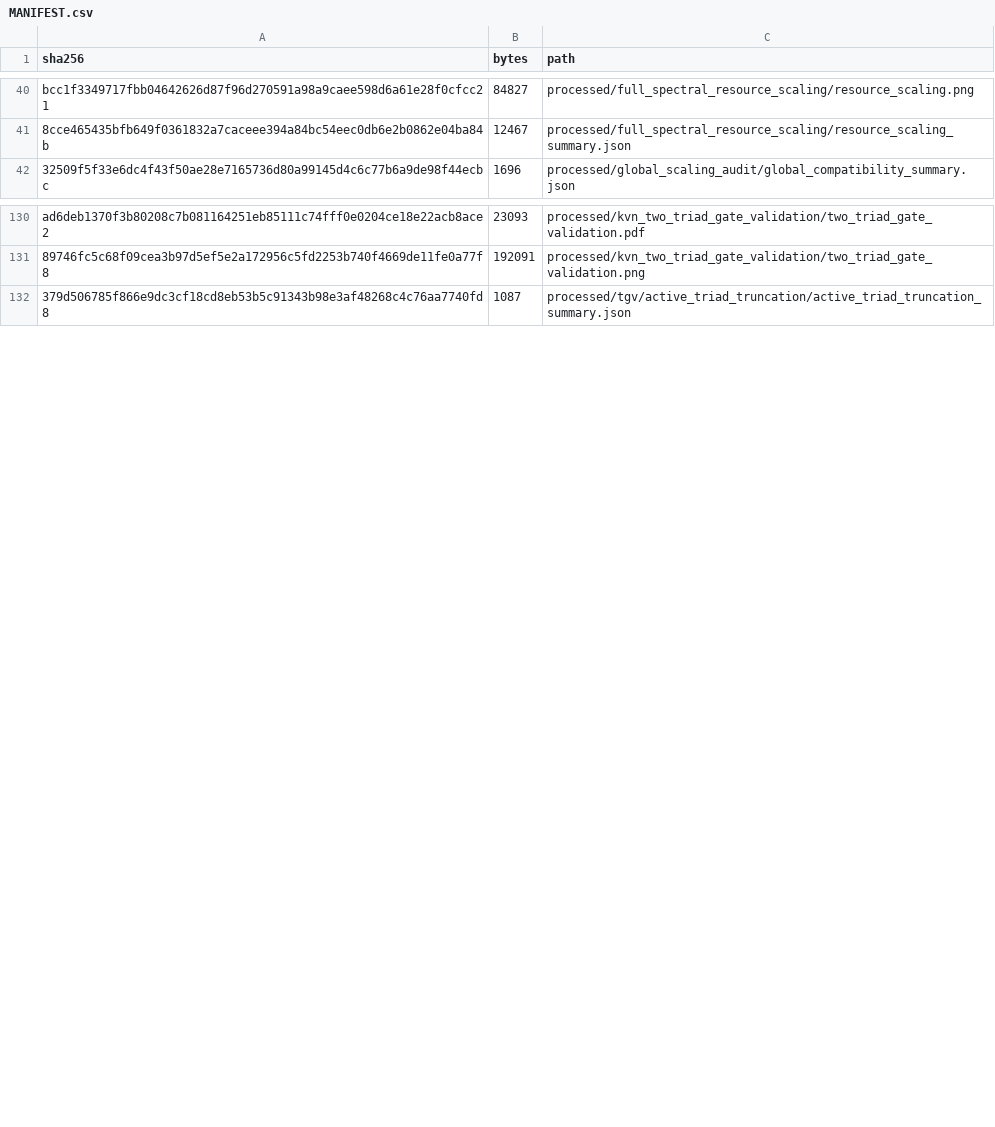
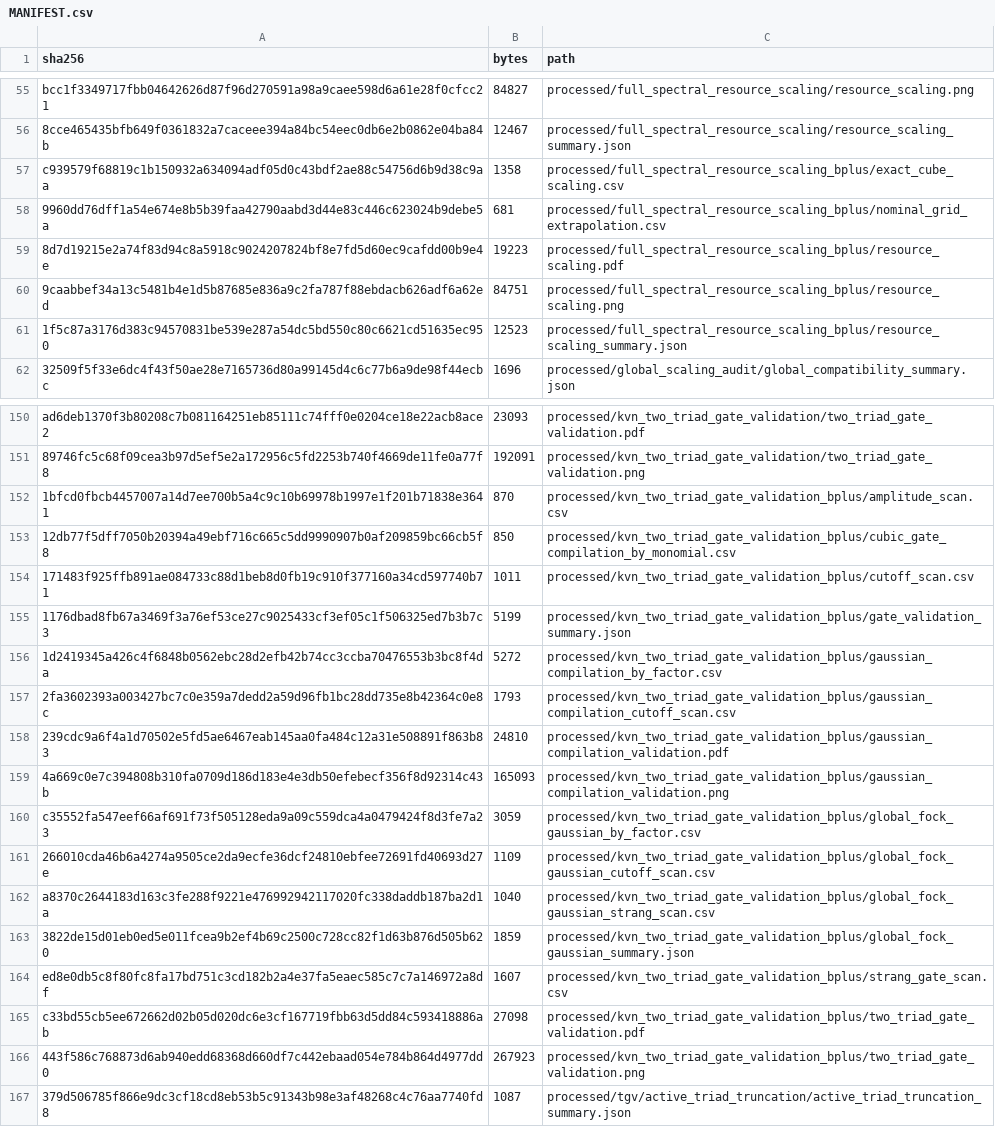
Before and after one commit to j538wang/Coefficient-Complete-Koopman-von-Neumann-Embedding-of-Fourier-Helical-Navier-Stokes-Triads, a CSV file: MANIFEST.csv, drawn as a sheet; only a part is shown, gaps mark what is left out; the diff covers the shown part only; the diff names each change by its address in the sheet, - before the commit and + after, or states it on an @@ line.

Commit message:
Add complete Kmax3 and Gaussian compilation audits

```diff
--- a/MANIFEST.csv
+++ b/MANIFEST.csv
+row 57: c939579f68819c1b150932a634094adf05d0c43bdf2ae88c54756d6b9d38c9aa | 1358 | processed/full_spectral_resource_scaling_bplus/exact_cube_scaling.csv
+row 58: 9960dd76dff1a54e674e8b5b39faa42790aabd3d44e83c446c623024b9debe5a | 681 | processed/full_spectral_resource_scaling_bplus/nominal_grid_extrapolation.csv
+row 59: 8d7d19215e2a74f83d94c8a5918c9024207824bf8e7fd5d60ec9cafdd00b9e4e | 19223 | processed/full_spectral_resource_scaling_bplus/resource_scaling.pdf
+row 60: 9caabbef34a13c5481b4e1d5b87685e836a9c2fa787f88ebdacb626adf6a62ed | 84751 | processed/full_spectral_resource_scaling_bplus/resource_scaling.png
+row 61: 1f5c87a3176d383c94570831be539e287a54dc5bd550c80c6621cd51635ec950 | 12523 | processed/full_spectral_resource_scaling_bplus/resource_scaling_summary.json
+row 152: 1bfcd0fbcb4457007a14d7ee700b5a4c9c10b69978b1997e1f201b71838e3641 | 870 | processed/kvn_two_triad_gate_validation_bplus/amplitude_scan.csv
+row 153: 12db77f5dff7050b20394a49ebf716c665c5dd9990907b0af209859bc66cb5f8 | 850 | processed/kvn_two_triad_gate_validation_bplus/cubic_gate_compilation_by_monomial.csv
+row 154: 171483f925ffb891ae084733c88d1beb8d0fb19c910f377160a34cd597740b71 | 1011 | processed/kvn_two_triad_gate_validation_bplus/cutoff_scan.csv
+row 155: 1176dbad8fb67a3469f3a76ef53ce27c9025433cf3ef05c1f506325ed7b3b7c3 | 5199 | processed/kvn_two_triad_gate_validation_bplus/gate_validation_summary.json
+row 156: 1d2419345a426c4f6848b0562ebc28d2efb42b74cc3ccba70476553b3bc8f4da | 5272 | processed/kvn_two_triad_gate_validation_bplus/gaussian_compilation_by_factor.csv
+row 157: 2fa3602393a003427bc7c0e359a7dedd2a59d96fb1bc28dd735e8b42364c0e8c | 1793 | processed/kvn_two_triad_gate_validation_bplus/gaussian_compilation_cutoff_scan.csv
+row 158: 239cdc9a6f4a1d70502e5fd5ae6467eab145aa0fa484c12a31e508891f863b83 | 24810 | processed/kvn_two_triad_gate_validation_bplus/gaussian_compilation_validation.pdf
+row 159: 4a669c0e7c394808b310fa0709d186d183e4e3db50efebecf356f8d92314c43b | 165093 | processed/kvn_two_triad_gate_validation_bplus/gaussian_compilation_validation.png
+row 160: c35552fa547eef66af691f73f505128eda9a09c559dca4a0479424f8d3fe7a23 | 3059 | processed/kvn_two_triad_gate_validation_bplus/global_fock_gaussian_by_factor.csv
+row 161: 266010cda46b6a4274a9505ce2da9ecfe36dcf24810ebfee72691fd40693d27e | 1109 | processed/kvn_two_triad_gate_validation_bplus/global_fock_gaussian_cutoff_scan.csv
+row 162: a8370c2644183d163c3fe288f9221e476992942117020fc338daddb187ba2d1a | 1040 | processed/kvn_two_triad_gate_validation_bplus/global_fock_gaussian_strang_scan.csv
+row 163: 3822de15d01eb0ed5e011fcea9b2ef4b69c2500c728cc82f1d63b876d505b620 | 1859 | processed/kvn_two_triad_gate_validation_bplus/global_fock_gaussian_summary.json
+row 164: ed8e0db5c8f80fc8fa17bd751c3cd182b2a4e37fa5eaec585c7c7a146972a8df | 1607 | processed/kvn_two_triad_gate_validation_bplus/strang_gate_scan.csv
+row 165: c33bd55cb5ee672662d02b05d020dc6e3cf167719fbb63d5dd84c593418886ab | 27098 | processed/kvn_two_triad_gate_validation_bplus/two_triad_gate_validation.pdf
+row 166: 443f586c768873d6ab940edd68368d660df7c442ebaad054e784b864d4977dd0 | 267923 | processed/kvn_two_triad_gate_validation_bplus/two_triad_gate_validation.png
```
Also changed, not shown: 16 added rows, 2 removed rows, 3 moved rows and 10 edited cells elsewhere in this file, 41 other files.
